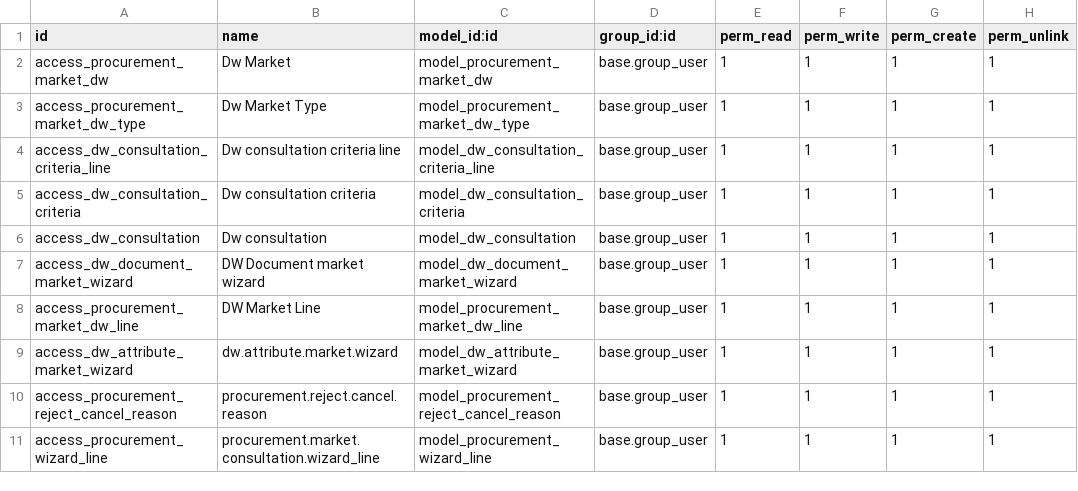
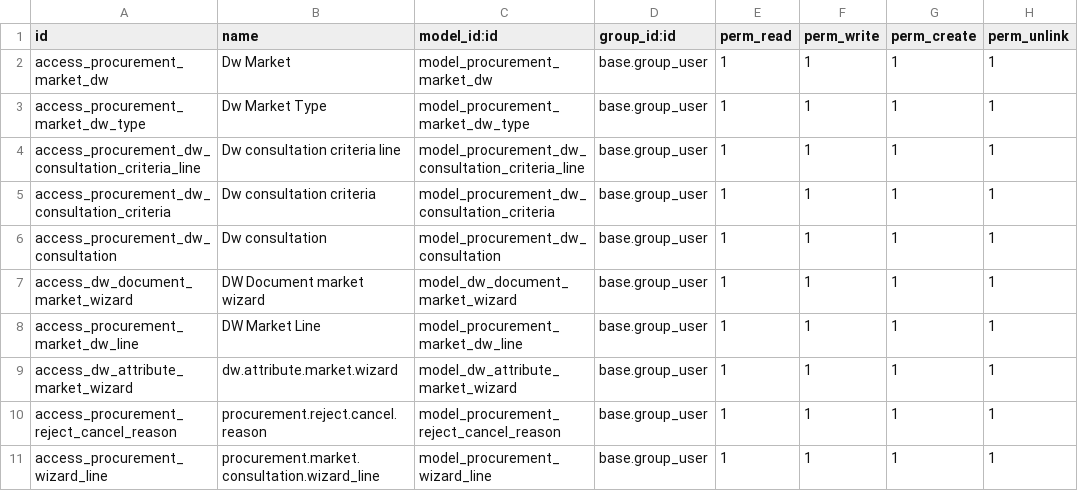
Before and after one commit to tesnymesed/PHARMA, a CSV file: dw_procurement/security/ir.model.access.csv, drawn as a sheet.

Commit message:
[IMP] dw_procurement

```diff
--- a/dw_procurement/security/ir.model.access.csv
+++ b/dw_procurement/security/ir.model.access.csv
@@ -3,5 +3,5 @@ access_procurement_market_dw,Dw Market,model_procurement_market_dw,base.group_us
 access_procurement_market_dw_type,Dw Market Type,model_procurement_market_dw_type,base.group_user,1,1,1,1
-access_dw_consultation_criteria_line,Dw consultation criteria line,model_dw_consultation_criteria_line,base.group_user,1,1,1,1
-access_dw_consultation_criteria,Dw consultation criteria,model_dw_consultation_criteria,base.group_user,1,1,1,1
-access_dw_consultation,Dw consultation,model_dw_consultation,base.group_user,1,1,1,1
+access_procurement_dw_consultation_criteria_line,Dw consultation criteria line,model_procurement_dw_consultation_criteria_line,base.group_user,1,1,1,1
+access_procurement_dw_consultation_criteria,Dw consultation criteria,model_procurement_dw_consultation_criteria,base.group_user,1,1,1,1
+access_procurement_dw_consultation,Dw consultation,model_procurement_dw_consultation,base.group_user,1,1,1,1
 access_dw_document_market_wizard,DW Document market wizard,model_dw_document_market_wizard,base.group_user,1,1,1,1
```
Also changed, not shown: 9 other files.
